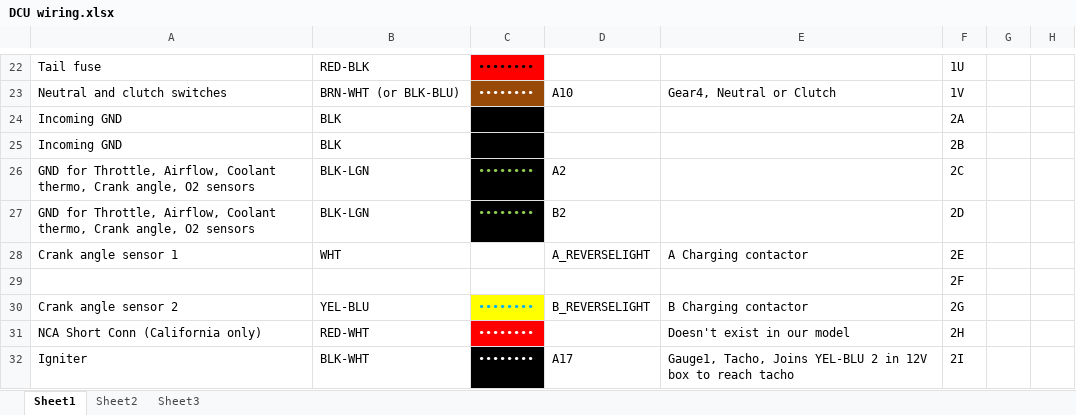
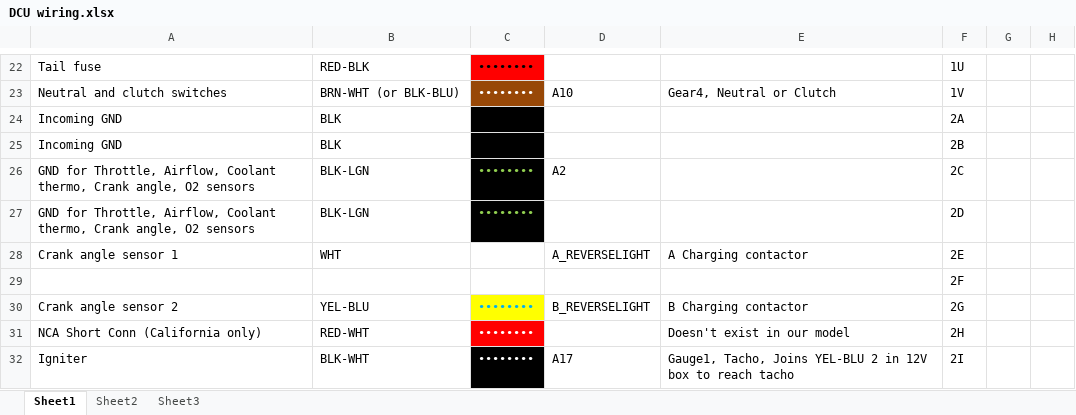
Before and after one commit to dkeenan7/LyteFyba, an Excel workbook: master/tritium/DCU wiring.xlsx, sheet Sheet1, drawn as a sheet; only a part is shown, gaps mark what is left out; values as stored, in another font and other column widths than the file's, no borders; the diff names each change by its address in the sheet, - before the commit and + after, or states it on an @@ line.

Commit message:
Apply a slew-rate-limit to torque zero-crossings in process_pedal() to try to avoid problems with backlash causing clutch slip.
In DCU wiring.xlsx, remove the BLK-LGN from DCU-B (pin B2).

```diff
--- a/master/tritium/DCU wiring.xlsx (sheet Sheet1)
+++ b/master/tritium/DCU wiring.xlsx (sheet Sheet1)
-D27: B2
+D27: (empty)
```
Also changed, not shown: 3 other files.
